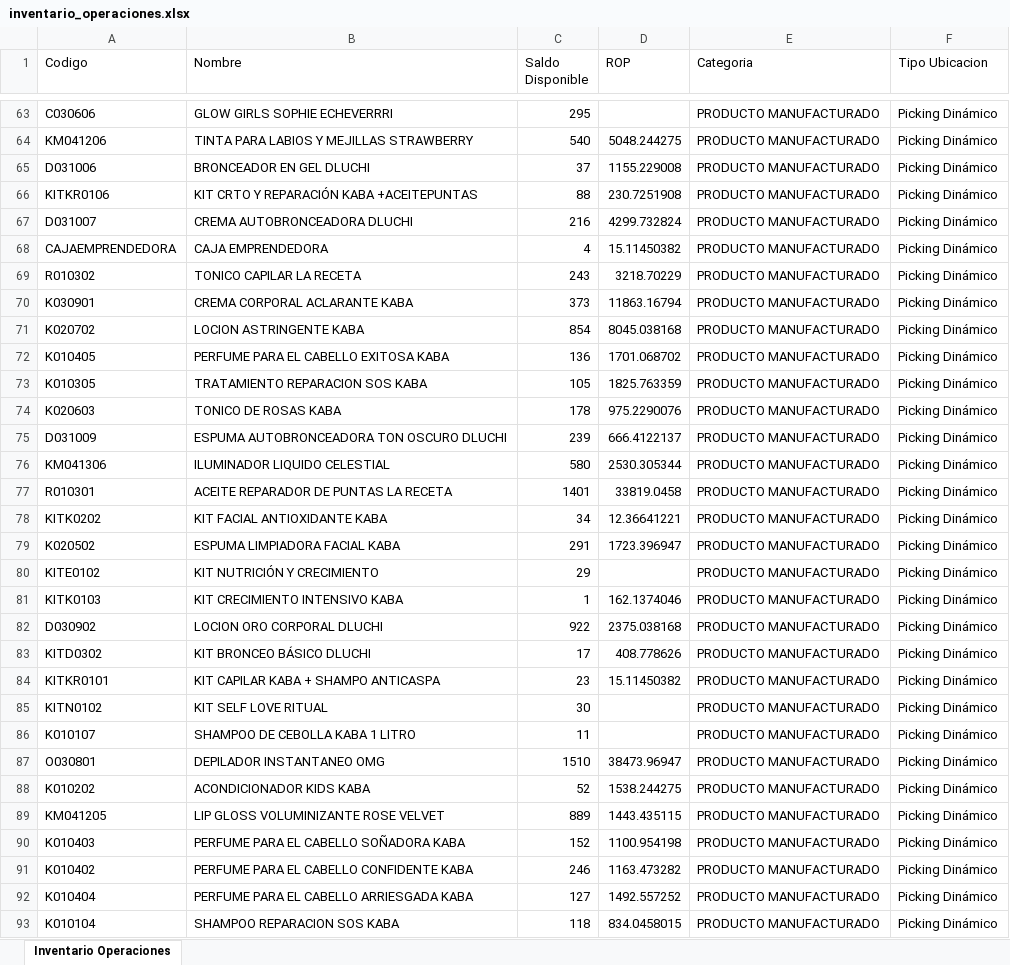
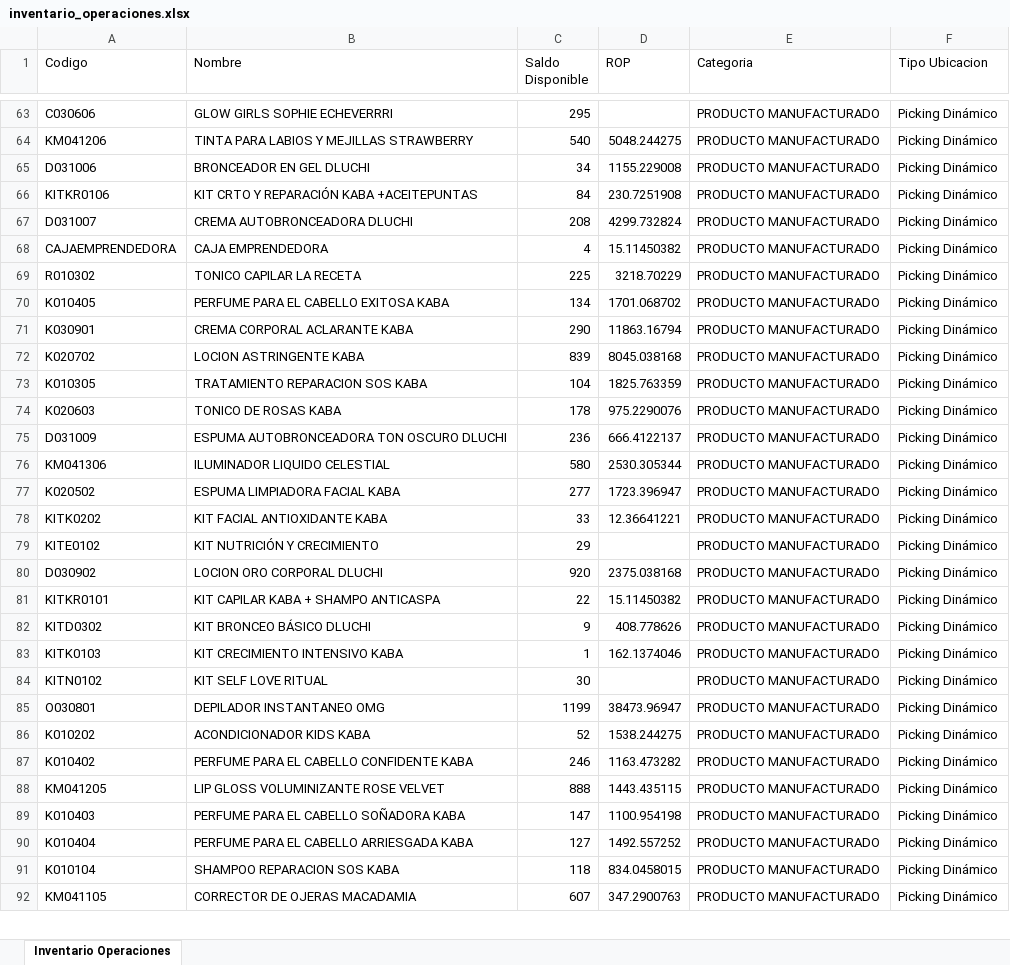
Before and after one commit to gaduqueja07/dashboard-dluchi, an Excel workbook: inventario_operaciones.xlsx, sheet Inventario Operaciones, drawn as a sheet; only a part is shown, gaps mark what is left out; the shorter side is filled out with more unchanged rows; values as stored, in another font and other column widths than the file's, no borders; removed rows and columns are numbered as before the commit, all else as after; the diff covers the shown part only; the diff names each change by its address in the sheet, - before the commit and + after, or states it on an @@ line.

Commit message:
Actualizar inventario_operaciones.xlsx (solo-inventario) - 2026-11-17 12:04

```diff
--- a/inventario_operaciones.xlsx (sheet Inventario Operaciones)
+++ b/inventario_operaciones.xlsx (sheet Inventario Operaciones)
-C65 (Saldo Disponible): 37
+C65 (Saldo Disponible): 34
-C66 (Saldo Disponible): 88
+C66 (Saldo Disponible): 84
-C67 (Saldo Disponible): 216
+C67 (Saldo Disponible): 208
-C69 (Saldo Disponible): 243
+C69 (Saldo Disponible): 225
+row 70: K010405 | PERFUME PARA EL CABELLO EXITOSA KABA | 134 | 1701.068702 | PRODUCTO MANUFACTURADO | Picking Dinámico
-C71 (Saldo Disponible): 373
+C71 (Saldo Disponible): 290
-C72 (Saldo Disponible): 854
+C72 (Saldo Disponible): 839
-row 72: K010405 | PERFUME PARA EL CABELLO EXITOSA KABA | 136 | 1701.068702 | PRODUCTO MANUFACTURADO | Picking Dinámico
-C73 (Saldo Disponible): 105
+C73 (Saldo Disponible): 104
-C75 (Saldo Disponible): 239
+C75 (Saldo Disponible): 236
-row 77: R010301 | ACEITE REPARADOR DE PUNTAS LA RECETA | 1401 | 33819.0458 | PRODUCTO MANUFACTURADO | Picking Dinámico
-row 78: KITK0202 | KIT FACIAL ANTIOXIDANTE KABA | 34 | 12.36641221 | PRODUCTO MANUFACTURADO | Picking Dinámico
-C77 (Saldo Disponible): 291
+C77 (Saldo Disponible): 277
+row 78: KITK0202 | KIT FACIAL ANTIOXIDANTE KABA | 33 | 12.36641221 | PRODUCTO MANUFACTURADO | Picking Dinámico
+row 80: D030902 | LOCION ORO CORPORAL DLUCHI | 920 | 2375.038168 | PRODUCTO MANUFACTURADO | Picking Dinámico
+row 81: KITKR0101 | KIT CAPILAR KABA + SHAMPO ANTICASPA | 22 | 15.11450382 | PRODUCTO MANUFACTURADO | Picking Dinámico
+row 82: KITD0302 | KIT BRONCEO BÁSICO DLUCHI | 9 | 408.778626 | PRODUCTO MANUFACTURADO | Picking Dinámico
-row 82: D030902 | LOCION ORO CORPORAL DLUCHI | 922 | 2375.038168 | PRODUCTO MANUFACTURADO | Picking Dinámico
-row 83: KITD0302 | KIT BRONCEO BÁSICO DLUCHI | 17 | 408.778626 | PRODUCTO MANUFACTURADO | Picking Dinámico
-row 84: KITKR0101 | KIT CAPILAR KABA + SHAMPO ANTICASPA | 23 | 15.11450382 | PRODUCTO MANUFACTURADO | Picking Dinámico
-row 86: K010107 | SHAMPOO DE CEBOLLA KABA 1 LITRO | 11 |  | PRODUCTO MANUFACTURADO | Picking Dinámico
-C85 (Saldo Disponible): 1510
+C85 (Saldo Disponible): 1199
-row 89: KM041205 | LIP GLOSS VOLUMINIZANTE ROSE VELVET | 889 | 1443.435115 | PRODUCTO MANUFACTURADO | Picking Dinámico
-row 90: K010403 | PERFUME PARA EL CABELLO SOÑADORA KABA | 152 | 1100.954198 | PRODUCTO MANUFACTURADO | Picking Dinámico
+row 88: KM041205 | LIP GLOSS VOLUMINIZANTE ROSE VELVET | 888 | 1443.435115 | PRODUCTO MANUFACTURADO | Picking Dinámico
+row 89: K010403 | PERFUME PARA EL CABELLO SOÑADORA KABA | 147 | 1100.954198 | PRODUCTO MANUFACTURADO | Picking Dinámico
```
Also changed, not shown: 31 added rows, 25 removed rows, 347 moved rows and 94 edited cells elsewhere in this sheet.
